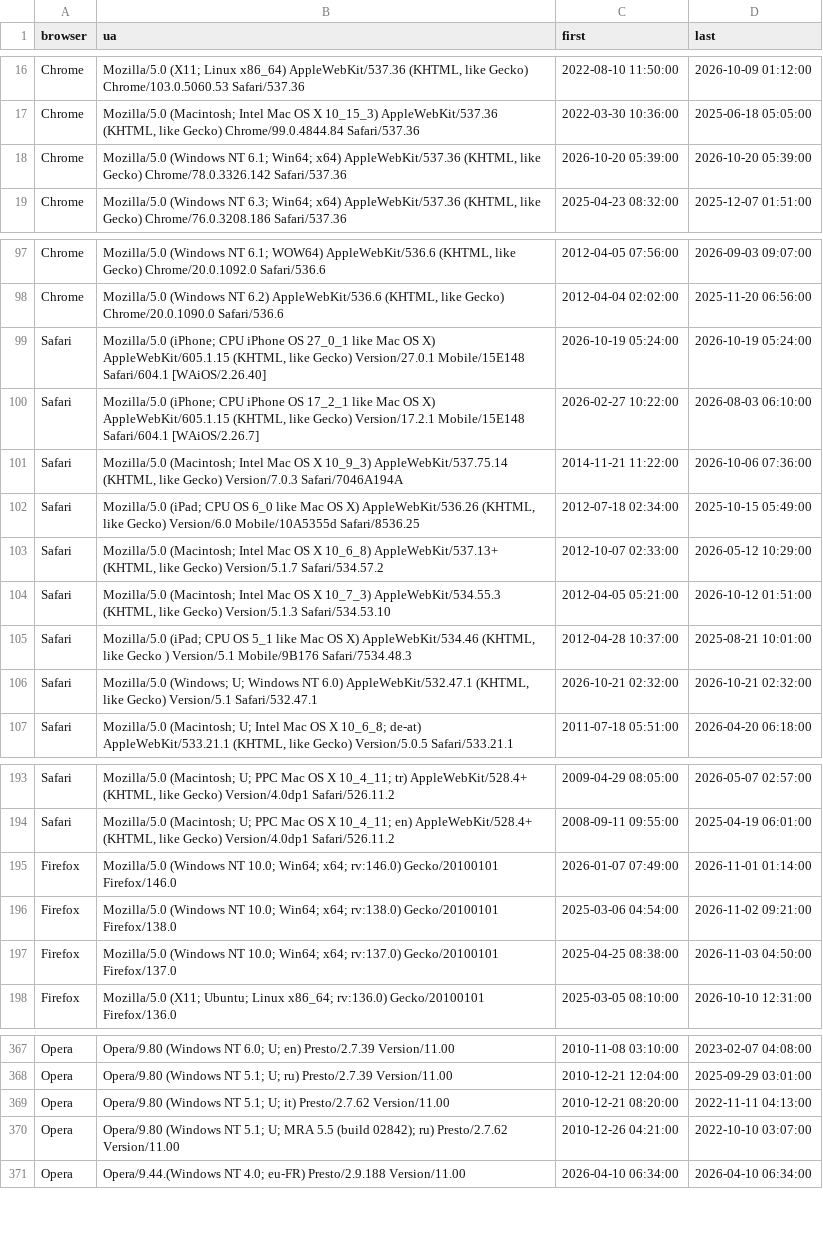
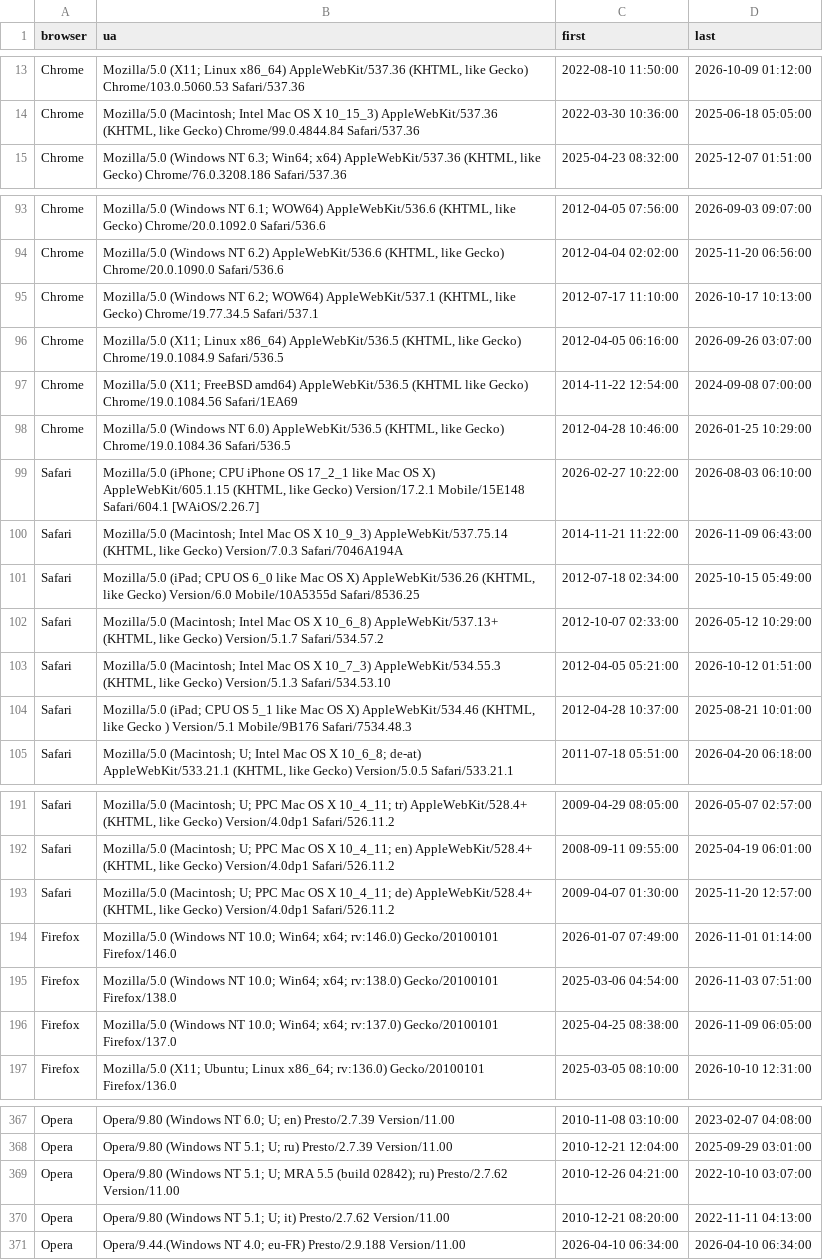
Before and after one commit to rahulsrma26/latest-user-agent, a CSV file: data/top_user_agents.csv, drawn as a sheet; only a part is shown, gaps mark what is left out; the diff covers the shown part only.

```diff
--- a/data/top_user_agents.csv
+++ b/data/top_user_agents.csv
@@ -17,3 +14,2 @@ Chrome,"Mozilla/5.0 (X11; Linux x86_64) AppleWebKit/537.36 (KHTML, like Gecko) C
 Chrome,"Mozilla/5.0 (Macintosh; Intel Mac OS X 10_15_3) AppleWebKit/537.36 (KHTML, like Gecko) Chrome/99.0.4844.84 Safari/537.36",2022-03-30 10:36:00,2025-06-18 05:05:00
-Chrome,"Mozilla/5.0 (Windows NT 6.1; Win64; x64) AppleWebKit/537.36 (KHTML, like Gecko) Chrome/78.0.3326.142 Safari/537.36",2026-10-20 05:39:00,2026-10-20 05:39:00
 Chrome,"Mozilla/5.0 (Windows NT 6.3; Win64; x64) AppleWebKit/537.36 (KHTML, like Gecko) Chrome/76.0.3208.186 Safari/537.36",2025-04-23 08:32:00,2025-12-07 01:51:00
@@ -98,5 +94,8 @@ Chrome,"Mozilla/5.0 (Windows NT 6.1; WOW64) AppleWebKit/536.6 (KHTML, like Gecko
 Chrome,"Mozilla/5.0 (Windows NT 6.2) AppleWebKit/536.6 (KHTML, like Gecko) Chrome/20.0.1090.0 Safari/536.6",2012-04-04 02:02:00,2025-11-20 06:56:00
-Safari,"Mozilla/5.0 (iPhone; CPU iPhone OS 27_0_1 like Mac OS X) AppleWebKit/605.1.15 (KHTML, like Gecko) Version/27.0.1 Mobile/15E148 Safari/604.1 [WAiOS/2.26.40]",2026-10-19 05:24:00,2026-10-19 05:24:00
+Chrome,"Mozilla/5.0 (Windows NT 6.2; WOW64) AppleWebKit/537.1 (KHTML, like Gecko) Chrome/19.77.34.5 Safari/537.1",2012-07-17 11:10:00,2026-10-17 10:13:00
+Chrome,"Mozilla/5.0 (X11; Linux x86_64) AppleWebKit/536.5 (KHTML, like Gecko) Chrome/19.0.1084.9 Safari/536.5",2012-04-05 06:16:00,2026-09-26 03:07:00
+Chrome,Mozilla/5.0 (X11; FreeBSD amd64) AppleWebKit/536.5 (KHTML like Gecko) Chrome/19.0.1084.56 Safari/1EA69,2014-11-22 12:54:00,2024-09-08 07:00:00
+Chrome,"Mozilla/5.0 (Windows NT 6.0) AppleWebKit/536.5 (KHTML, like Gecko) Chrome/19.0.1084.36 Safari/536.5",2012-04-28 10:46:00,2026-01-25 10:29:00
 Safari,"Mozilla/5.0 (iPhone; CPU iPhone OS 17_2_1 like Mac OS X) AppleWebKit/605.1.15 (KHTML, like Gecko) Version/17.2.1 Mobile/15E148 Safari/604.1 [WAiOS/2.26.7]",2026-02-27 10:22:00,2026-08-03 06:10:00
-Safari,"Mozilla/5.0 (Macintosh; Intel Mac OS X 10_9_3) AppleWebKit/537.75.14 (KHTML, like Gecko) Version/7.0.3 Safari/7046A194A",2014-11-21 11:22:00,2026-10-06 07:36:00
+Safari,"Mozilla/5.0 (Macintosh; Intel Mac OS X 10_9_3) AppleWebKit/537.75.14 (KHTML, like Gecko) Version/7.0.3 Safari/7046A194A",2014-11-21 11:22:00,2026-11-09 06:43:00
 Safari,"Mozilla/5.0 (iPad; CPU OS 6_0 like Mac OS X) AppleWebKit/536.26 (KHTML, like Gecko) Version/6.0 Mobile/10A5355d Safari/8536.25",2012-07-18 02:34:00,2025-10-15 05:49:00
@@ -105,3 +104,2 @@ Safari,"Mozilla/5.0 (Macintosh; Intel Mac OS X 10_7_3) AppleWebKit/534.55.3 (KHT
 Safari,"Mozilla/5.0 (iPad; CPU OS 5_1 like Mac OS X) AppleWebKit/534.46 (KHTML, like Gecko ) Version/5.1 Mobile/9B176 Safari/7534.48.3",2012-04-28 10:37:00,2025-08-21 10:01:00
-Safari,"Mozilla/5.0 (Windows; U; Windows NT 6.0) AppleWebKit/532.47.1 (KHTML, like Gecko) Version/5.1 Safari/532.47.1",2026-10-21 02:32:00,2026-10-21 02:32:00
 Safari,"Mozilla/5.0 (Macintosh; U; Intel Mac OS X 10_6_8; de-at) AppleWebKit/533.21.1 (KHTML, like Gecko) Version/5.0.5 Safari/533.21.1",2011-07-18 05:51:00,2026-04-20 06:18:00
@@ -194,5 +192,6 @@ Safari,"Mozilla/5.0 (Macintosh; U; PPC Mac OS X 10_4_11; tr) AppleWebKit/528.4+
 Safari,"Mozilla/5.0 (Macintosh; U; PPC Mac OS X 10_4_11; en) AppleWebKit/528.4+ (KHTML, like Gecko) Version/4.0dp1 Safari/526.11.2",2008-09-11 09:55:00,2025-04-19 06:01:00
+Safari,"Mozilla/5.0 (Macintosh; U; PPC Mac OS X 10_4_11; de) AppleWebKit/528.4+ (KHTML, like Gecko) Version/4.0dp1 Safari/526.11.2",2009-04-07 01:30:00,2025-11-20 12:57:00
 Firefox,Mozilla/5.0 (Windows NT 10.0; Win64; x64; rv:146.0) Gecko/20100101 Firefox/146.0,2026-01-07 07:49:00,2026-11-01 01:14:00
-Firefox,Mozilla/5.0 (Windows NT 10.0; Win64; x64; rv:138.0) Gecko/20100101 Firefox/138.0,2025-03-06 04:54:00,2026-11-02 09:21:00
-Firefox,Mozilla/5.0 (Windows NT 10.0; Win64; x64; rv:137.0) Gecko/20100101 Firefox/137.0,2025-04-25 08:38:00,2026-11-03 04:50:00
+Firefox,Mozilla/5.0 (Windows NT 10.0; Win64; x64; rv:138.0) Gecko/20100101 Firefox/138.0,2025-03-06 04:54:00,2026-11-03 07:51:00
+Firefox,Mozilla/5.0 (Windows NT 10.0; Win64; x64; rv:137.0) Gecko/20100101 Firefox/137.0,2025-04-25 08:38:00,2026-11-09 06:05:00
 Firefox,Mozilla/5.0 (X11; Ubuntu; Linux x86_64; rv:136.0) Gecko/20100101 Firefox/136.0,2025-03-05 08:10:00,2026-10-10 12:31:00
@@ -368,4 +368,4 @@ Opera,Opera/9.80 (Windows NT 6.0; U; en) Presto/2.7.39 Version/11.00,2010-11-08
 Opera,Opera/9.80 (Windows NT 5.1; U; ru) Presto/2.7.39 Version/11.00,2010-12-21 12:04:00,2025-09-29 03:01:00
+Opera,Opera/9.80 (Windows NT 5.1; U; MRA 5.5 (build 02842); ru) Presto/2.7.62 Version/11.00,2010-12-26 04:21:00,2022-10-10 03:07:00
 Opera,Opera/9.80 (Windows NT 5.1; U; it) Presto/2.7.62 Version/11.00,2010-12-21 08:20:00,2022-11-11 04:13:00
-Opera,Opera/9.80 (Windows NT 5.1; U; MRA 5.5 (build 02842); ru) Presto/2.7.62 Version/11.00,2010-12-26 04:21:00,2022-10-10 03:07:00
 Opera,Opera/9.44.(Windows NT 4.0; eu-FR) Presto/2.9.188 Version/11.00,2026-04-10 06:34:00,2026-04-10 06:34:00
```
Also changed, not shown: 9 added rows, 11 removed rows, 6 moved rows and 1 edited cell elsewhere in this file.
